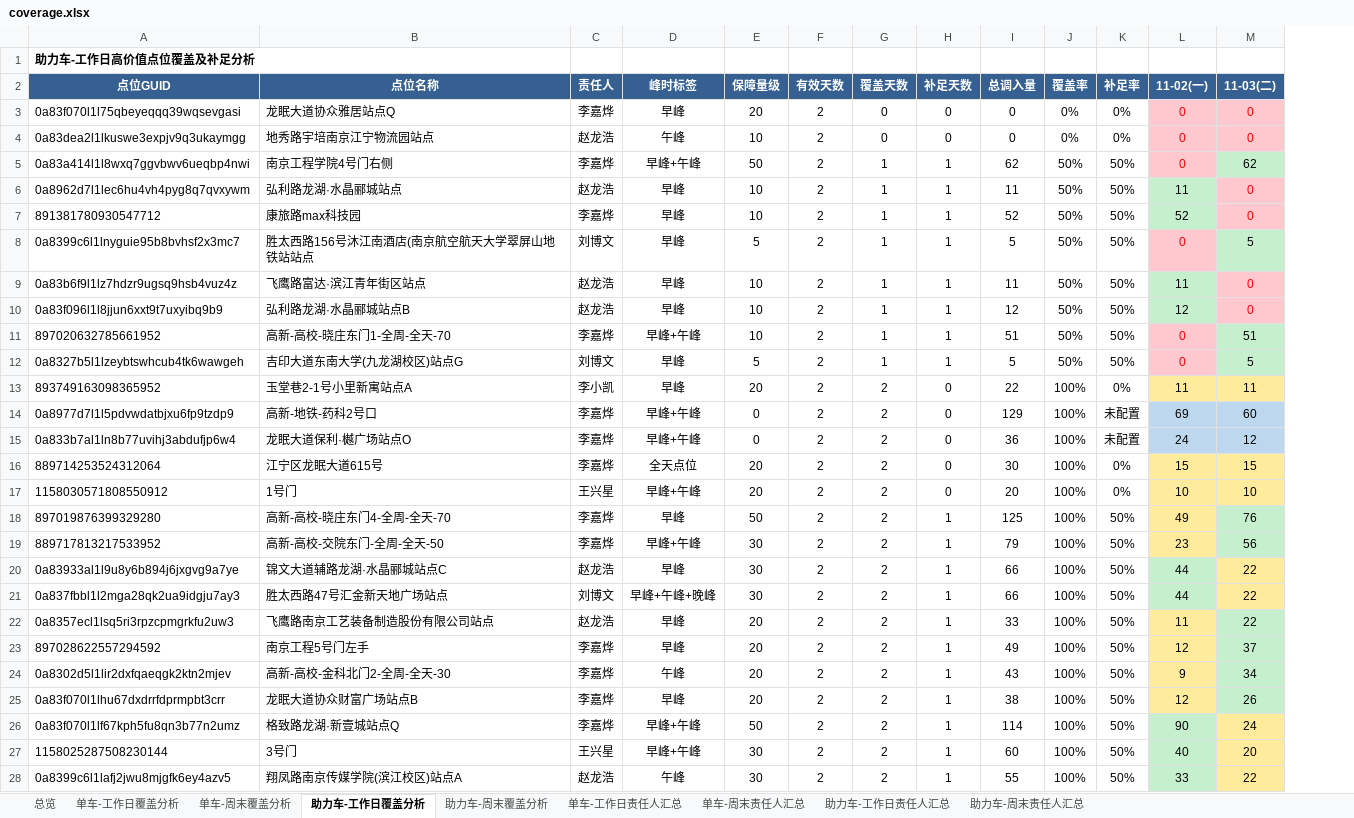
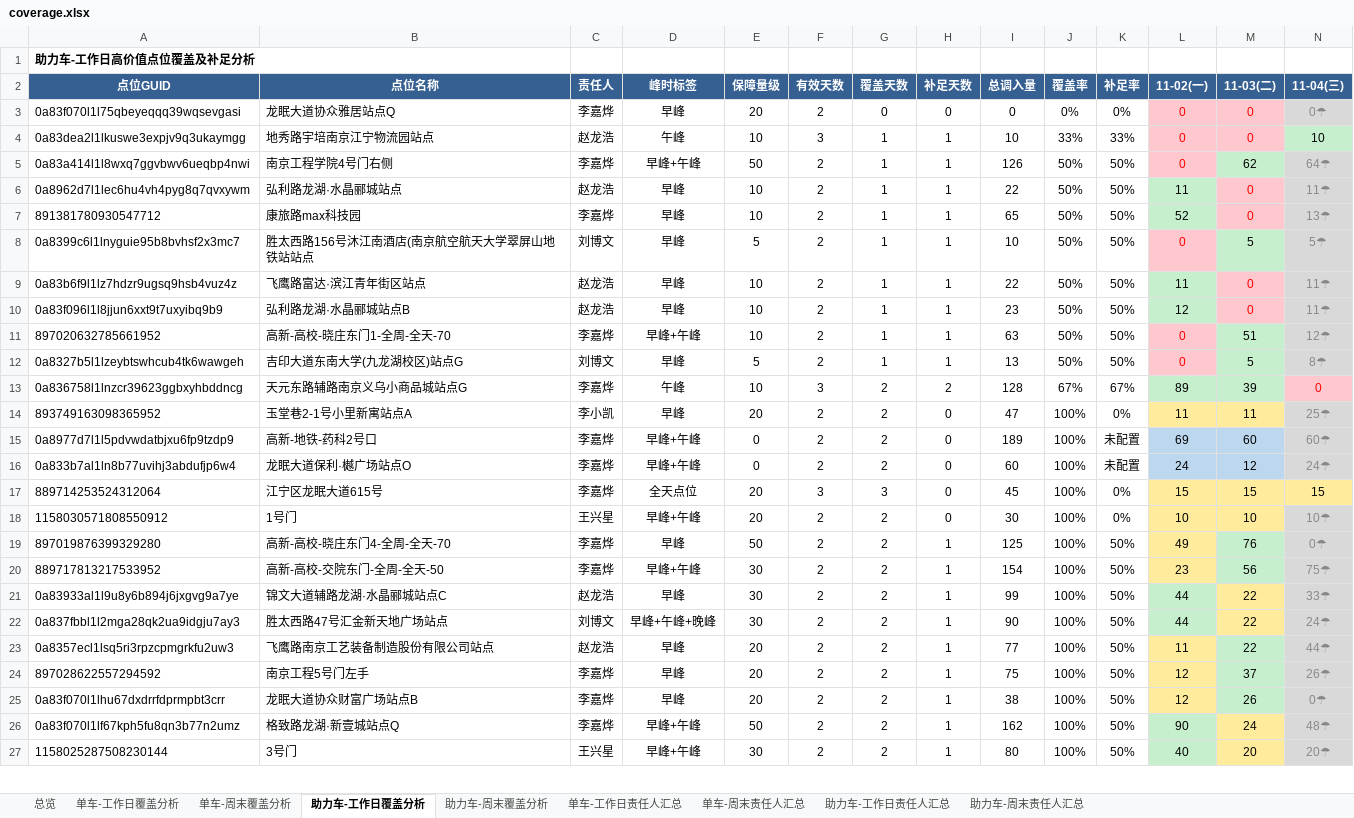
Before and after one commit to Zoey-1214/daily-report, an Excel workbook: coverage.xlsx, sheet 助力车-工作日覆盖分析, drawn as a sheet; only a part is shown; values as stored, in another font and other column widths than the file's, no borders; removed rows and columns are numbered as before the commit, all else as after; the diff covers the shown part only; the diff names each change by its address in the sheet, - before the commit and + after, or states it on an @@ line.

Commit message:
更新覆盖分析Excel 11月11月4日

```diff
--- a/coverage.xlsx (sheet 助力车-工作日覆盖分析)
+++ b/coverage.xlsx (sheet 助力车-工作日覆盖分析)
+column N (11-04(三)), rows 3-12: 0☂ | 10 | 64☂ | 11☂ | 13☂ | 5☂ | 11☂ | 11☂ | 12☂ | 8☂; rows 14-27: 25☂ | 60☂ | 24☂ | 15 | 10☂ | 0☂ | 75☂ | 33☂ | 24☂ | 44☂ | 26☂ | 0☂ | 48☂ | 20☂
-F4 (有效天数): 2
+F4 (有效天数): 3
-G4 (覆盖天数): 0
+G4 (覆盖天数): 1
-H4 (补足天数): 0
+H4 (补足天数): 1
-I4 (总调入量): 0
+I4 (总调入量): 10
-J4 (覆盖率): 0%
+J4 (覆盖率): 33%
-K4 (补足率): 0%
+K4 (补足率): 33%
-I5 (总调入量): 62
+I5 (总调入量): 126
-I6 (总调入量): 11
+I6 (总调入量): 22
-I7 (总调入量): 52
+I7 (总调入量): 65
-I8 (总调入量): 5
+I8 (总调入量): 10
-I9 (总调入量): 11
+I9 (总调入量): 22
-I10 (总调入量): 12
+I10 (总调入量): 23
-I11 (总调入量): 51
+I11 (总调入量): 63
-I12 (总调入量): 5
+I12 (总调入量): 13
+row 13: 0a836758l1lnzcr39623ggbxyhbddncg | 天元东路辅路南京义乌小商品城站点G | 李嘉烨 | 午峰 | 10 | 3 | 2 | 2 | 128 | 67% | 67% | 89 | 39 | 0
-I14 (总调入量): 22
+I14 (总调入量): 47
-I15 (总调入量): 129
+I15 (总调入量): 189
-I16 (总调入量): 36
+I16 (总调入量): 60
-F17 (有效天数): 2
+F17 (有效天数): 3
-G17 (覆盖天数): 2
+G17 (覆盖天数): 3
-I17 (总调入量): 30
+I17 (总调入量): 45
-I18 (总调入量): 20
+I18 (总调入量): 30
-I20 (总调入量): 79
+I20 (总调入量): 154
-I21 (总调入量): 66
+I21 (总调入量): 99
-I22 (总调入量): 66
+I22 (总调入量): 90
-I23 (总调入量): 33
+I23 (总调入量): 77
-I24 (总调入量): 49
+I24 (总调入量): 75
-row 24: 0a8302d5l1lir2dxfqaeqgk2ktn2mjev | 高新-高校-金科北门2-全周-全天-30 | 李嘉烨 | 午峰 | 20 | 2 | 2 | 1 | 43 | 100% | 50% | 9 | 34
-I26 (总调入量): 114
+I26 (总调入量): 162
-I27 (总调入量): 60
+I27 (总调入量): 80
-row 28: 0a8399c6l1lafj2jwu8mjgfk6ey4azv5 | 翔凤路南京传媒学院(滨江校区)站点A | 赵龙浩 | 午峰 | 30 | 2 | 2 | 1 | 55 | 100% | 50% | 33 | 22
```
Also changed, not shown: 7 added rows, 6 removed rows and 35 edited cells elsewhere in this sheet, sheet 单车-工作日覆盖分析, sheet 单车-工作日责任人汇总, sheet 助力车-工作日责任人汇总, sheet 总览.
